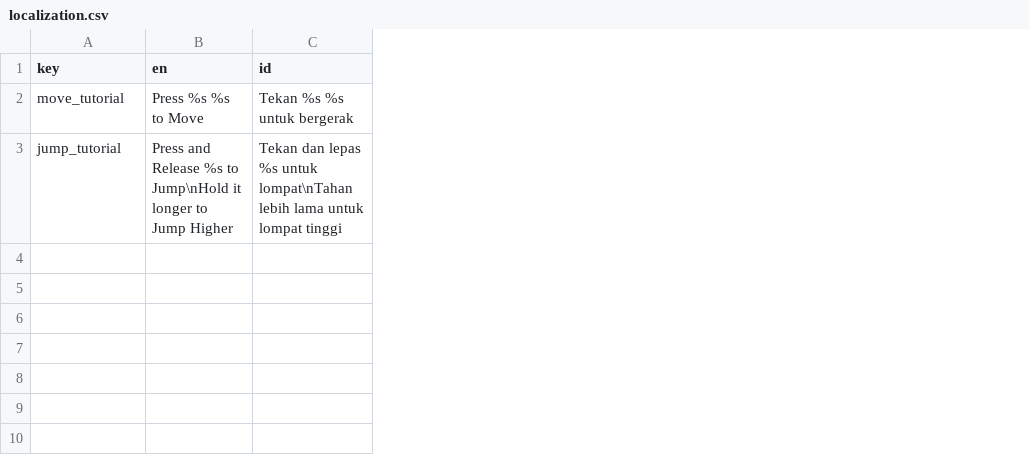
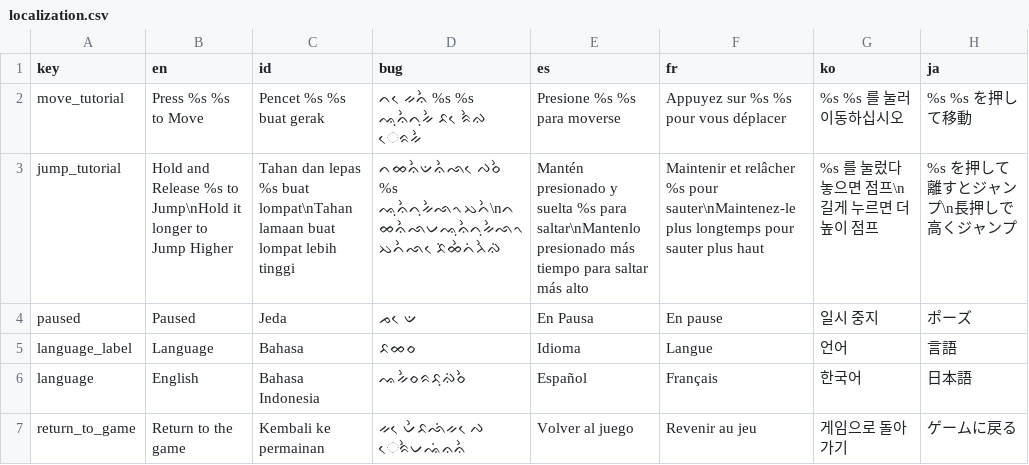
Before and after one commit to adityarahmanda/RabvantureGodot, a CSV file: Localization/localization.csv, drawn as a sheet; the diff names each change by its address in the sheet, - before the commit and + after, or states it on an @@ line.

Commit message:
implements localization and game analytics

```diff
--- a/Localization/localization.csv
+++ b/Localization/localization.csv
+column D (bug), rows 2-3: ᨈ ᨙᨀᨊᨛ %s %s ᨕᨘᨊᨛᨈᨘᨀᨛ ᨅ ᨙᨑᨛᨁ ᨙᨑᨀᨛ | ᨈᨖᨊᨛᨉᨊᨛᨒ ᨙᨄᨔᨛ %s ᨕᨘᨊᨛᨈᨘᨀᨛᨒᨚᨇᨈᨛ\nᨈᨖᨊᨛᨒᨆᨕᨘᨊᨛᨈᨘᨀᨛᨒᨚᨇᨈᨛᨒ ᨙᨅᨗᨖᨛᨈᨗᨂᨛᨁᨗ
+column E (es), rows 2-3: Presione %s %s para moverse | Mantén presionado y suelta %s para saltar\nMantenlo presionado más tiempo para saltar más alto
+column F (fr), rows 2-3: Appuyez sur %s %s pour vous déplacer | Maintenir et relâcher %s pour sauter\nMaintenez-le plus longtemps pour sauter plus haut
+column G (ko), rows 2-3: %s %s 를 눌러 이동하십시오 | %s 를 눌렀다 놓으면 점프\n길게 누르면 더 높이 점프
+column H (ja), rows 2-3: %s %s を押して移動 | %s を押して離すとジャンプ\n長押しで高くジャンプ
-C2 (id): Tekan %s %s untuk bergerak
+C2 (id): Pencet %s %s buat gerak
-B3 (en): Press and Release…
+B3 (en): Hold and Release…
-C3 (id): Tekan dan lepas %s untuk lompat\nTahan lebih lama untuk lompat tinggi
+C3 (id): Tahan dan lepas %s buat lompat\nTahan lamaan buat lompat lebih tinggi
+row 4: paused | Paused | Jeda | ᨍ ᨙᨉ | En Pausa | En pause | 일시 중지 | ポーズ
+row 5: language_label | Language | Bahasa | ᨅᨖᨔ | Idioma | Langue | 언어 | 言語
+row 6: language | English | Bahasa Indonesia | ᨕᨀᨛᨔᨑᨅᨘᨁᨗᨔᨛ | Español | Français | 한국어 | 日本語
+row 7: return_to_game | Return to the game | Kembali ke permainan | ᨀ ᨙᨆᨛᨅᨒᨗᨀ ᨙᨄ ᨙᨑᨛᨆᨕᨗᨊᨊᨛ | Volver al juego | Revenir au jeu | 게임으로 돌아가기 | ゲームに戻る
```
Also changed, not shown: 37 other files.
